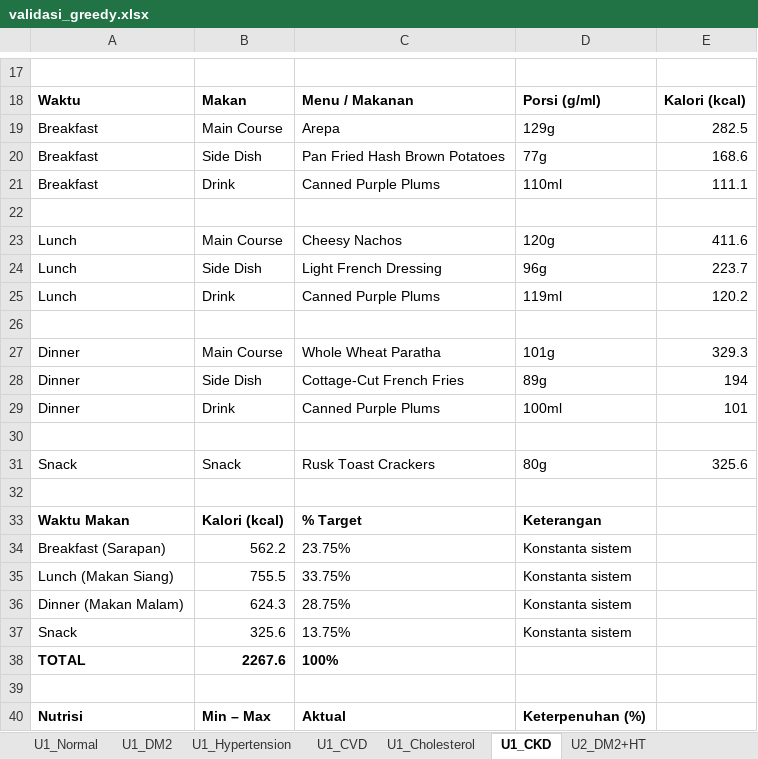
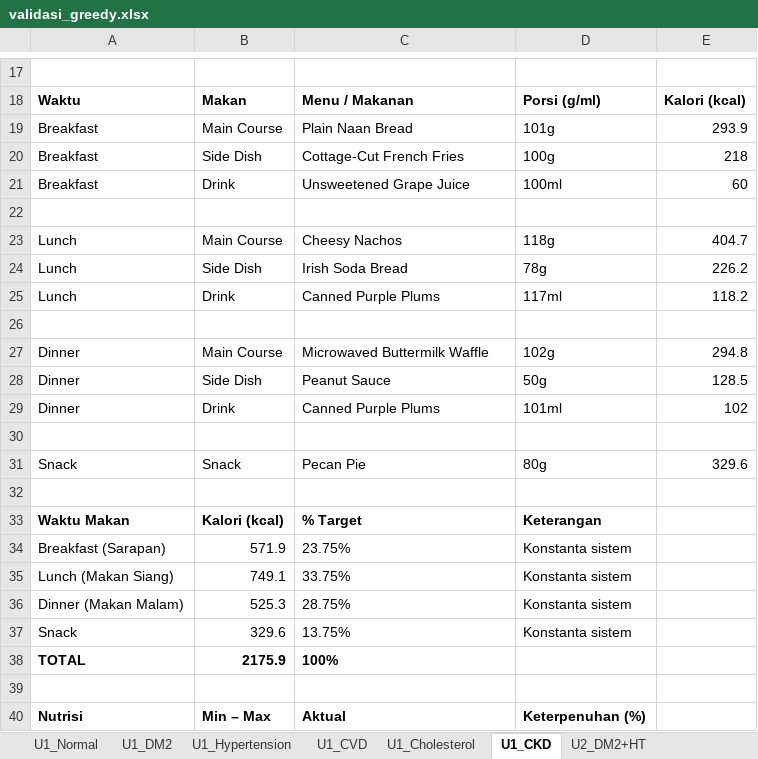
Before and after one commit to dickyfp6/chronobite, an Excel workbook: H. Validasi/output/validasi_greedy.xlsx, sheet U1_CKD, drawn as a sheet; only a part is shown, gaps mark what is left out; values as stored, in another font and other column widths than the file's, no borders; the diff covers the shown part only; the diff names each change by its address in the sheet, - before the commit and + after, or states it on an @@ line.

```diff
--- a/H. Validasi/output/validasi_greedy.xlsx (sheet U1_CKD)
+++ b/H. Validasi/output/validasi_greedy.xlsx (sheet U1_CKD)
-C19: Arepa
+C19: Plain Naan Bread
-D19: 129g
+D19: 101g
-E19: 282.5
+E19: 293.9
-C20: Pan Fried Hash Brown Potatoes
+C20: Cottage-Cut French Fries
-D20: 77g
+D20: 100g
-E20: 168.6
+E20: 218
-C21: Canned Purple Plums
+C21: Unsweetened Grape Juice
-D21: 110ml
+D21: 100ml
-E21: 111.1
+E21: 60
-D23: 120g
+D23: 118g
-E23: 411.6
+E23: 404.7
-C24: Light French Dressing
+C24: Irish Soda Bread
-D24: 96g
+D24: 78g
-E24: 223.7
+E24: 226.2
-D25: 119ml
+D25: 117ml
-E25: 120.2
+E25: 118.2
-C27: Whole Wheat Paratha
+C27: Microwaved Buttermilk Waffle
-D27: 101g
+D27: 102g
-E27: 329.3
+E27: 294.8
-C28: Cottage-Cut French Fries
+C28: Peanut Sauce
-D28: 89g
+D28: 50g
-E28: 194
+E28: 128.5
-D29: 100ml
+D29: 101ml
-E29: 101
+E29: 102
-C31: Rusk Toast Crackers
+C31: Pecan Pie
-E31: 325.6
+E31: 329.6
-B34: 562.2
+B34: 571.9
-B35: 755.5
+B35: 749.1
-B36: 624.3
+B36: 525.3
-B37: 325.6
+B37: 329.6
-B38: 2267.6
+B38: 2175.9
```
Also changed, not shown: 55 edited cells elsewhere in this sheet, sheet U3_DM2+HT+Chol, sheet U3_CKD+DM2+HT, sheet U1_Normal, sheet U2_CKD+HT, sheet U2_DM2+HT, sheet U2_DM2+Chol, 6 more sheets.
